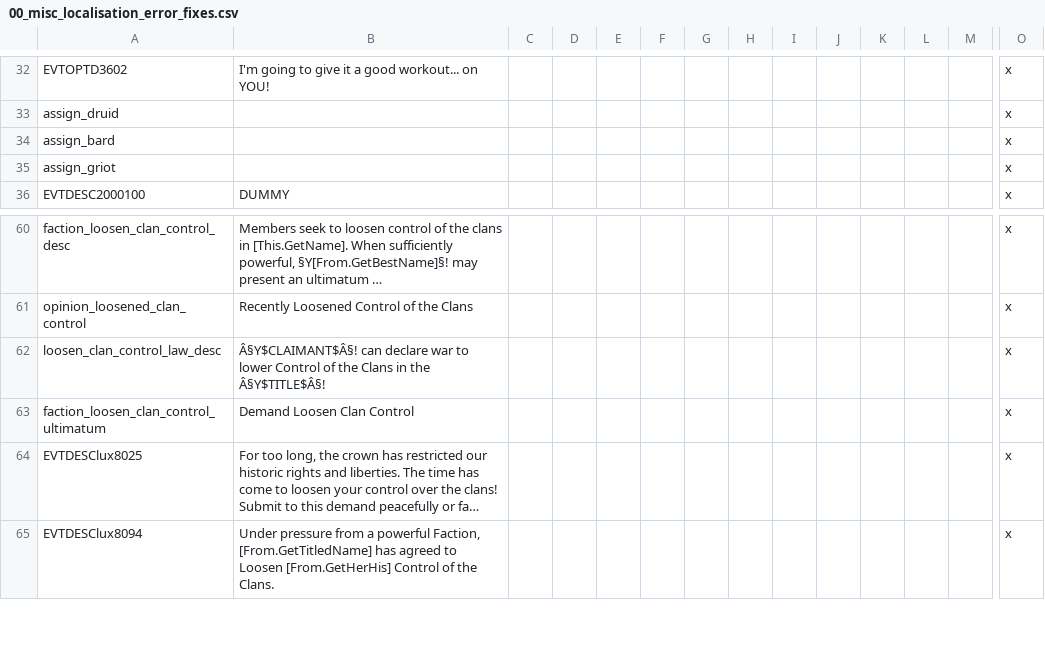
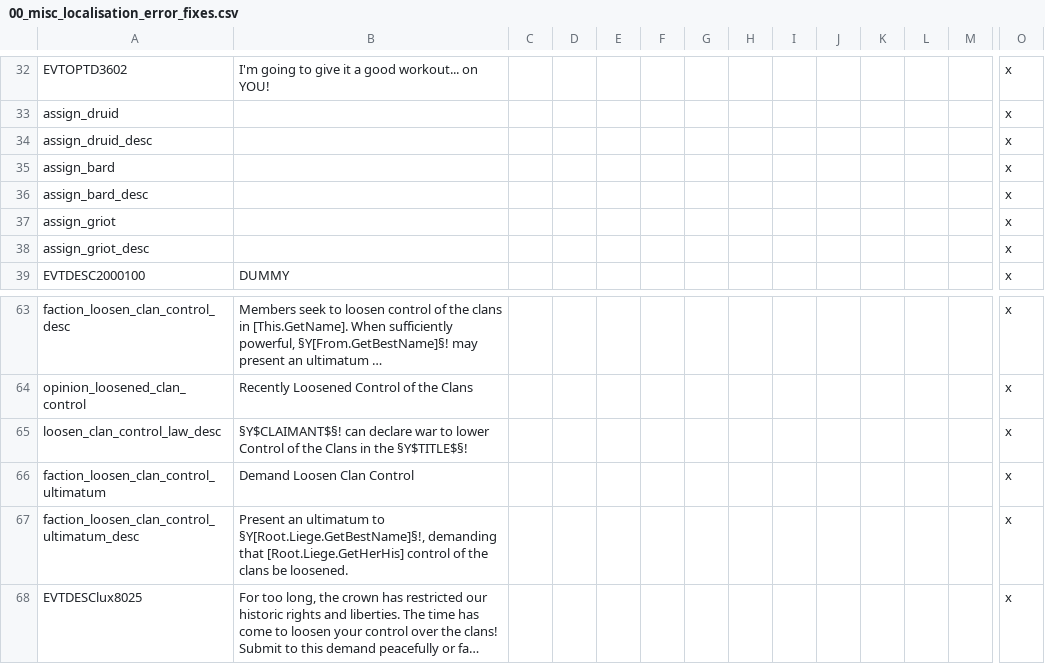
Before and after one commit to preslavb/lux-invicta-repository, a CSV file: localisation/00_misc_localisation_error_fixes.csv, drawn as a sheet; only a part is shown, gaps mark what is left out; the shorter side is filled out with more unchanged rows; long unchanged cells end in …; addresses are those after the commit; rows hold the shown columns only; the diff names each change by its address in the sheet, - before the commit and + after, or states it on an @@ line.

```diff
--- a/localisation/00_misc_localisation_error_fixes.csv
+++ b/localisation/00_misc_localisation_error_fixes.csv
+row 34: assign_druid_desc |  |  |  |  |  |  |  |  |  |  |  |  | x
+row 36: assign_bard_desc |  |  |  |  |  |  |  |  |  |  |  |  | x
+row 38: assign_griot_desc |  |  |  |  |  |  |  |  |  |  |  |  | x
-B65: Â§Y$CLAIMANT$Â§! can declare war to lower Control of the Clans in the Â§Y$TITLE$Â§!
+B65: §Y$CLAIMANT$§! can declare war to lower Control of the Clans in the §Y$TITLE$§!
+row 67: faction_loosen_clan_control_ultimatum_desc | Present an ultimatum to §Y[Root.Liege.GetBestName]§!, demanding that [Root.Liege.GetHerHis] control of the clans be loosened. |  |  |  |  |  |  |  |  |  |  |  | x
```
Also changed, not shown: localisation/1_decisions.csv, localisation/ao_obj_events.csv.
